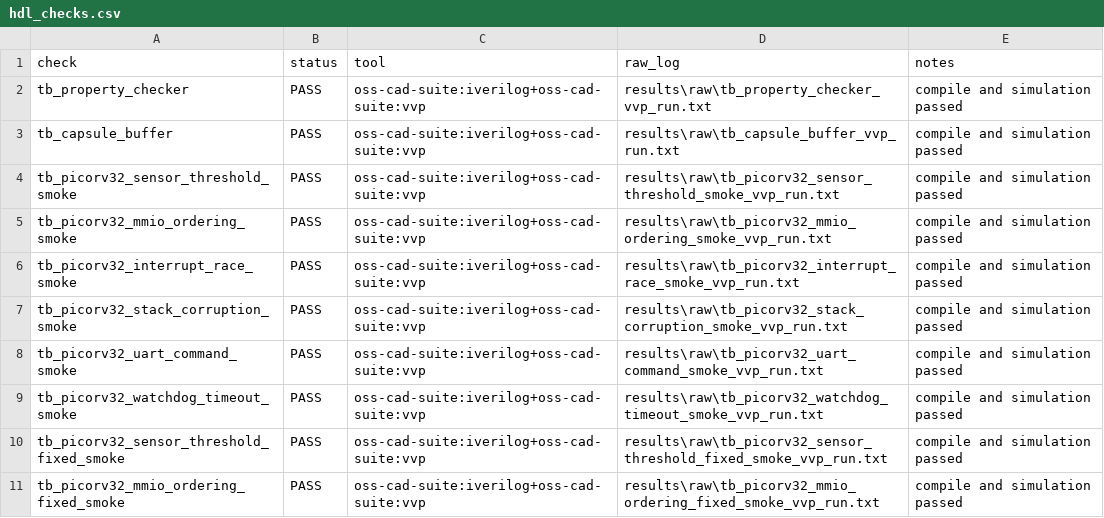
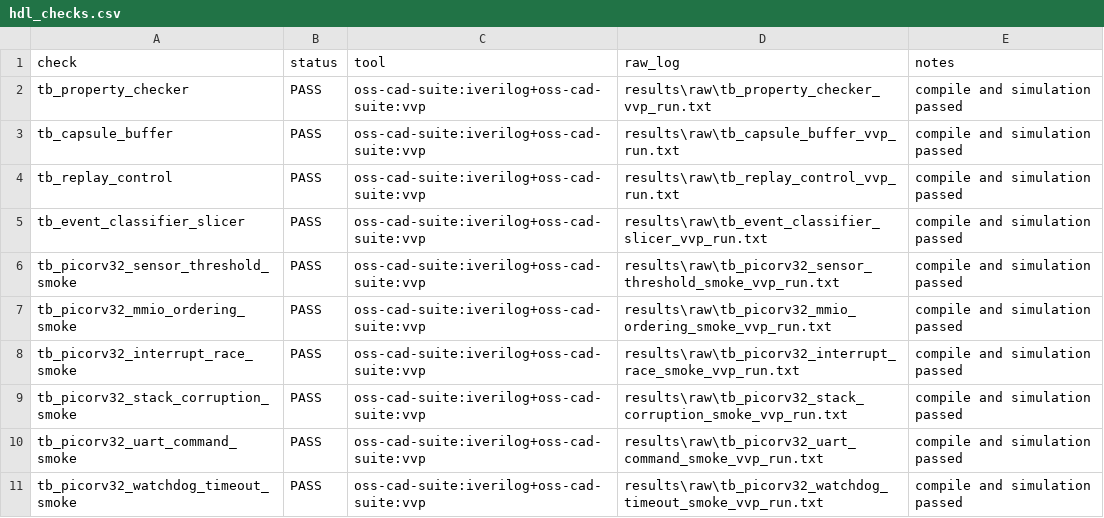
Before and after one commit to Tylerlee102/ASP-DAC, a CSV file: results/processed/hdl_checks.csv, drawn as a sheet; only a part is shown; the shorter side is filled out with more unchanged rows.

Commit message:
Add directed replay path HDL checks

```diff
--- a/results/processed/hdl_checks.csv
+++ b/results/processed/hdl_checks.csv
@@ -3,2 +3,4 @@ tb_property_checker,PASS,oss-cad-suite:iverilog+oss-cad-suite:vvp,results\raw\tb
 tb_capsule_buffer,PASS,oss-cad-suite:iverilog+oss-cad-suite:vvp,results\raw\tb_capsule_buffer_vvp_run.txt,compile and simulation passed
+tb_replay_control,PASS,oss-cad-suite:iverilog+oss-cad-suite:vvp,results\raw\tb_replay_control_vvp_run.txt,compile and simulation passed
+tb_event_classifier_slicer,PASS,oss-cad-suite:iverilog+oss-cad-suite:vvp,results\raw\tb_event_classifier_slicer_vvp_run.txt,compile and simulation passed
 tb_picorv32_sensor_threshold_smoke,PASS,oss-cad-suite:iverilog+oss-cad-suite:vvp,results\raw\tb_picorv32_sensor_threshold_smoke_vvp_run.txt,compile and simulation passed
```
Also changed, not shown: results/processed/summary.csv, 15 other files.
